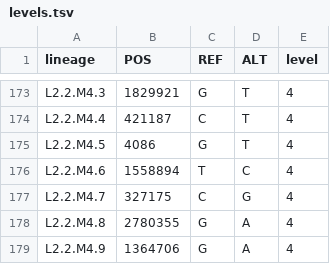
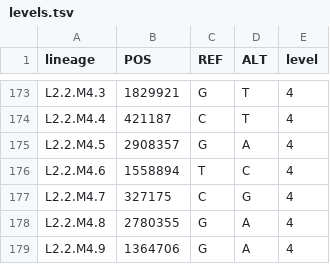
Before and after one commit to dbespiatykh/TB-gen, a TSV file: data/levels.tsv, drawn as a sheet; only a part is shown, gaps mark what is left out; the diff covers the shown part only.

```diff
--- a/data/levels.tsv
+++ b/data/levels.tsv
@@ -174,3 +174,3 @@ L2.2.M4.3	1829921	G	T	4
 L2.2.M4.4	421187	C	T	4
-L2.2.M4.5	4086	G	T	4
+L2.2.M4.5	2908357	G	A	4
 L2.2.M4.6	1558894	T	C	4
```
Also changed, not shown: 3 added rows, 3 removed rows and 7 edited cells elsewhere in this file.
